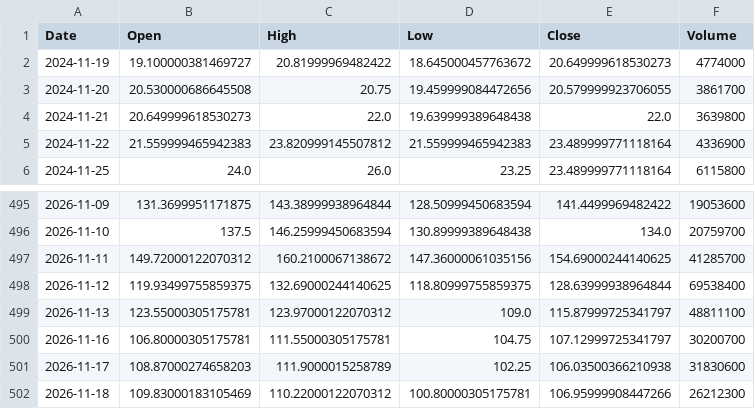
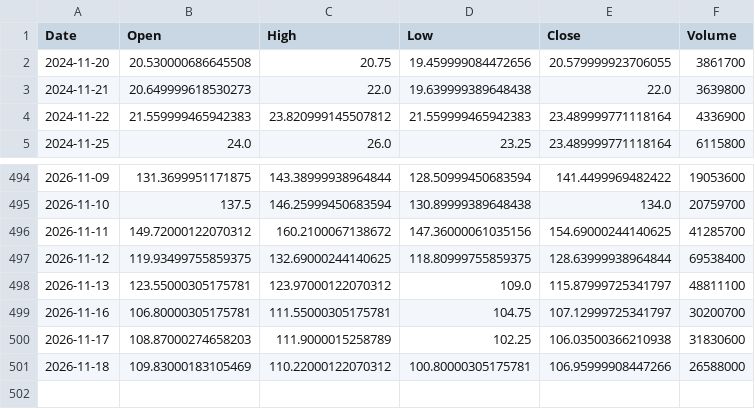
Before and after one commit to LYDIALI16/portfolio-engine, a CSV file: data/us/NBIS.csv, drawn as a sheet; only a part is shown, gaps mark what is left out.

```diff
--- a/data/us/NBIS.csv
+++ b/data/us/NBIS.csv
@@ -1,3 +1,2 @@
 Date,Open,High,Low,Close,Volume
-2024-11-19,19.100000381469727,20.81999969482422,18.645000457763672,20.649999618530273,4774000
 2024-11-20,20.530000686645508,20.75,19.459999084472656,20.579999923706055,3861700
@@ -501,2 +500,2 @@ Date,Open,High,Low,Close,Volume
 2026-11-17,108.87000274658203,111.9000015258789,102.25,106.03500366210938,31830600
-2026-11-18,109.83000183105469,110.22000122070312,100.80000305175781,106.95999908447266,26212300
+2026-11-18,109.83000183105469,110.22000122070312,100.80000305175781,106.95999908447266,26588000
```
Also changed, not shown: data/macro/HYG.csv, data/us/DUOL.csv, 13 other files.
